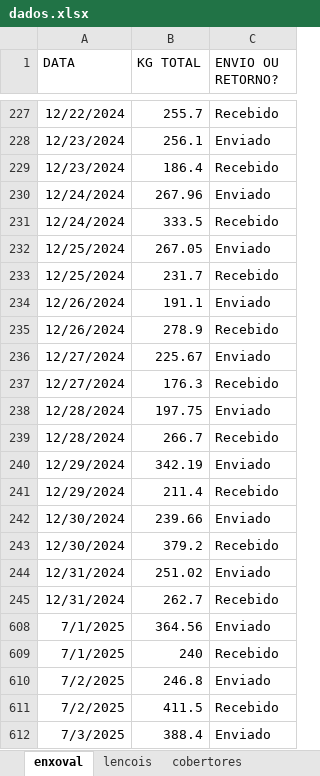
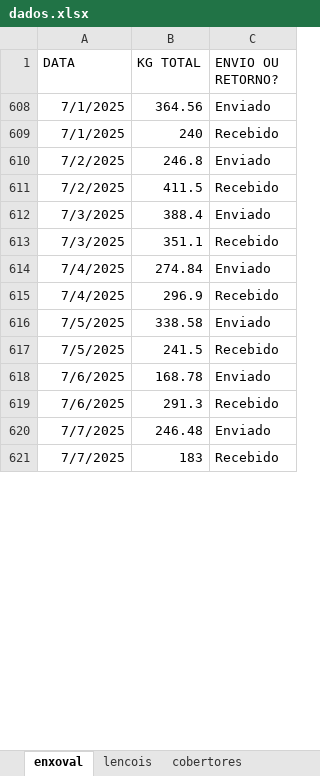
Before and after one commit to Piber22/controles, an Excel workbook: dados/dados.xlsx, sheet enxoval, drawn as a sheet; only a part is shown, gaps mark what is left out; the shorter side is filled out with more unchanged rows; values as stored, in another font and other column widths than the file's, no borders; table styles not drawn; removed rows and columns are numbered as before the commit, all else as after; the diff covers the shown part only; the diff names each change by its address in the sheet, - before the commit and + after, or states it on an @@ line.

Commit message:
atualização

```diff
--- a/dados/dados.xlsx (sheet enxoval)
+++ b/dados/dados.xlsx (sheet enxoval)
@@ row 227 hidden: 12/22/2024 | 255.7 | Recebido @@
@@ row 228 hidden: 12/23/2024 | 256.1 | Enviado @@
@@ row 229 hidden: 12/23/2024 | 186.4 | Recebido @@
@@ row 230 hidden: 12/24/2024 | 267.96 | Enviado @@
@@ row 231 hidden: 12/24/2024 | 333.5 | Recebido @@
@@ row 232 hidden: 12/25/2024 | 267.05 | Enviado @@
@@ row 233 hidden: 12/25/2024 | 231.7 | Recebido @@
@@ row 234 hidden: 12/26/2024 | 191.1 | Enviado @@
@@ row 235 hidden: 12/26/2024 | 278.9 | Recebido @@
@@ row 236 hidden: 12/27/2024 | 225.67 | Enviado @@
@@ row 237 hidden: 12/27/2024 | 176.3 | Recebido @@
@@ row 238 hidden: 12/28/2024 | 197.75 | Enviado @@
@@ row 239 hidden: 12/28/2024 | 266.7 | Recebido @@
@@ row 240 hidden: 12/29/2024 | 342.19 | Enviado @@
@@ row 241 hidden: 12/29/2024 | 211.4 | Recebido @@
@@ row 242 hidden: 12/30/2024 | 239.66 | Enviado @@
@@ row 243 hidden: 12/30/2024 | 379.2 | Recebido @@
@@ row 244 hidden: 12/31/2024 | 251.02 | Enviado @@
@@ row 245 hidden: 12/31/2024 | 262.7 | Recebido @@
```
Also changed, not shown: 4 added rows and 225 hidden or unhidden rows elsewhere in this sheet, sheet lencois, sheet cobertores.
